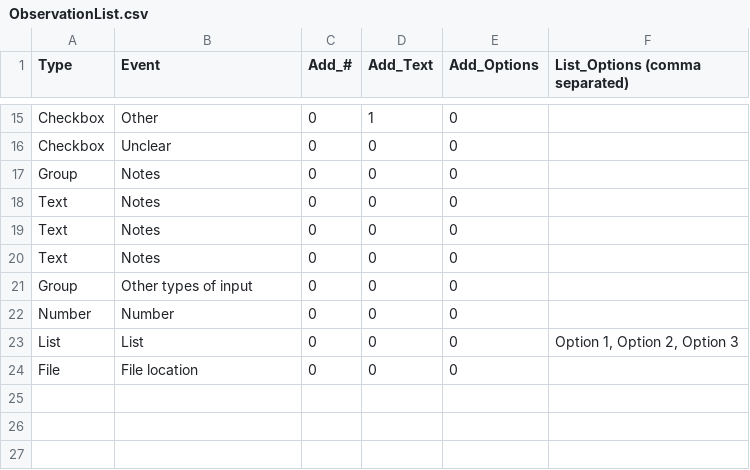
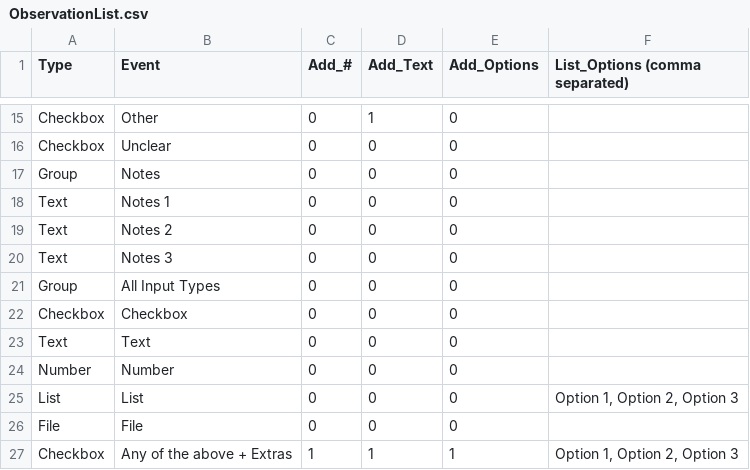
Before and after one commit to DaniBodor/MitoticScoring, a CSV file: ObservationList.csv, drawn as a sheet; only a part is shown, gaps mark what is left out.

Commit message:
working customizeable observationlist creator. needs to be implemented into main code

```diff
--- a/ObservationList.csv
+++ b/ObservationList.csv
@@ -17,8 +17,11 @@ Checkbox,Unclear,0,0,0,
 Group,Notes,0,0,0,
-Text,Notes,0,0,0,
-Text,Notes,0,0,0,
-Text,Notes,0,0,0,
-Group,Other types of input,0,0,0,
+Text,Notes 1,0,0,0,
+Text,Notes 2,0,0,0,
+Text,Notes 3,0,0,0,
+Group,All Input Types,0,0,0,
+Checkbox,Checkbox,0,0,0,
+Text,Text,0,0,0,
 Number,Number,0,0,0,
 List,List,0,0,0,"Option 1, Option 2, Option 3"
-File,File location,0,0,0,
+File,File,0,0,0,
+Checkbox,Any of the above + Extras,1,1,1,"Option 1, Option 2, Option 3"
```
Also changed, not shown: 1 other file.
